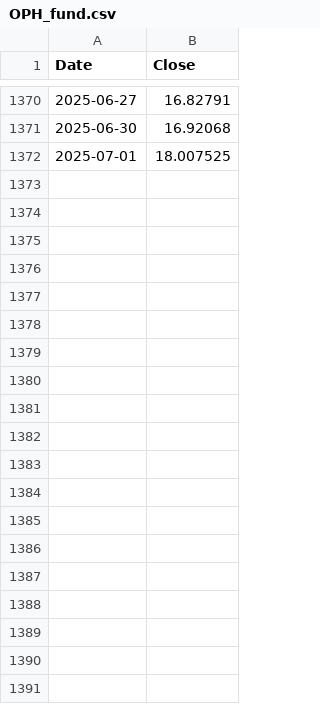
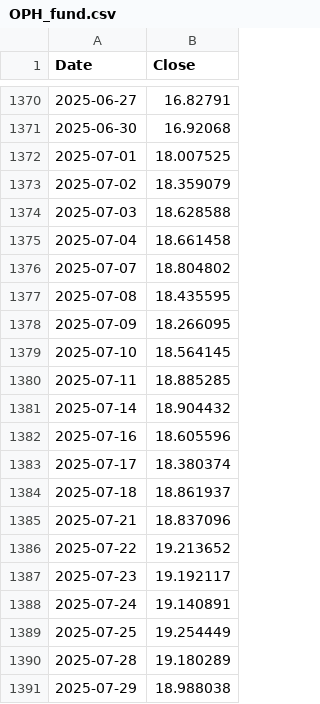
Before and after one commit to yahonal/fon-fiyat-verisi, a CSV file: OPH_fund.csv, drawn as a sheet; only a part is shown, gaps mark what is left out; the diff covers the shown part only; the diff names each change by its address in the sheet, - before the commit and + after, or states it on an @@ line.

```diff
--- a/OPH_fund.csv
+++ b/OPH_fund.csv
+row 1373: 2025-07-02 | 18.359079
+row 1374: 2025-07-03 | 18.628588
+row 1375: 2025-07-04 | 18.661458
+row 1376: 2025-07-07 | 18.804802
+row 1377: 2025-07-08 | 18.435595
+row 1378: 2025-07-09 | 18.266095
+row 1379: 2025-07-10 | 18.564145
+row 1380: 2025-07-11 | 18.885285
+row 1381: 2025-07-14 | 18.904432
+row 1382: 2025-07-16 | 18.605596
+row 1383: 2025-07-17 | 18.380374
+row 1384: 2025-07-18 | 18.861937
+row 1385: 2025-07-21 | 18.837096
+row 1386: 2025-07-22 | 19.213652
+row 1387: 2025-07-23 | 19.192117
+row 1388: 2025-07-24 | 19.140891
+row 1389: 2025-07-25 | 19.254449
+row 1390: 2025-07-28 | 19.180289
+row 1391: 2025-07-29 | 18.988038
```
Also changed, not shown: 31 added rows elsewhere in this file, BGP_fund.csv, HVS_fund.csv, 39 other files.
